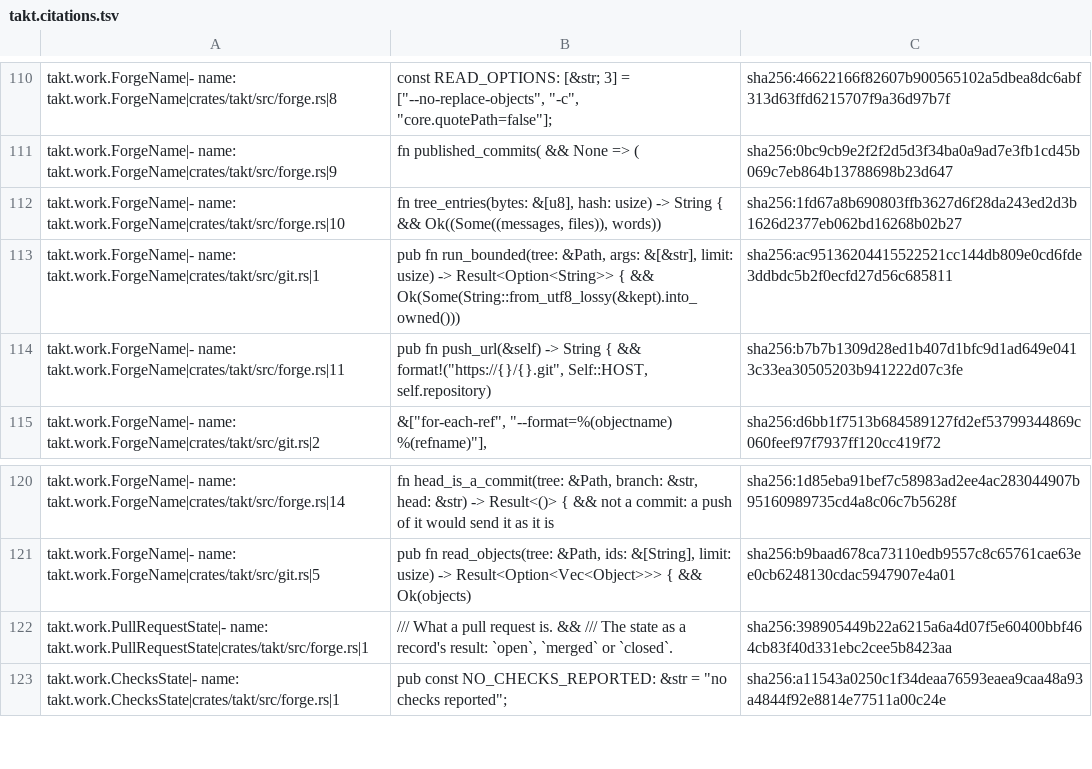
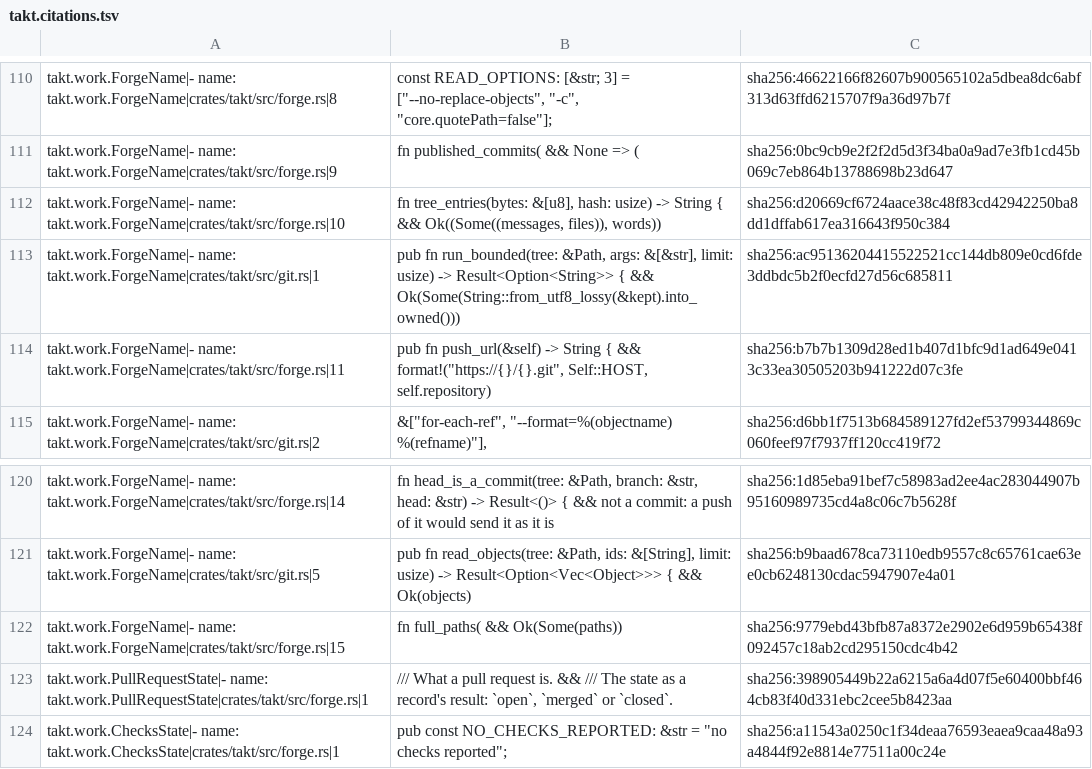
Before and after one commit to beyond10x/takt, a TSV file: ess/domains/takt.citations.tsv, drawn as a sheet; only a part is shown, gaps mark what is left out.

```diff
--- a/ess/domains/takt.citations.tsv
+++ b/ess/domains/takt.citations.tsv
@@ -111,3 +111,3 @@ takt.work.ForgeName|- name: takt.work.ForgeName|crates/takt/src/forge.rs|8	const
 takt.work.ForgeName|- name: takt.work.ForgeName|crates/takt/src/forge.rs|9	fn published_commits( && None => (	sha256:0bc9cb9e2f2f2d5d3f34ba0a9ad7e3fb1cd45b069c7eb864b13788698b23d647
-takt.work.ForgeName|- name: takt.work.ForgeName|crates/takt/src/forge.rs|10	fn tree_entries(bytes: &[u8], hash: usize) -> String { && Ok((Some((messages, files)), words))	sha256:1fd67a8b690803ffb3627d6f28da243ed2d3b1626d2377eb062bd16268b02b27
+takt.work.ForgeName|- name: takt.work.ForgeName|crates/takt/src/forge.rs|10	fn tree_entries(bytes: &[u8], hash: usize) -> String { && Ok((Some((messages, files)), words))	sha256:d20669cf6724aace38c48f83cd42942250ba8dd1dffab617ea316643f950c384
 takt.work.ForgeName|- name: takt.work.ForgeName|crates/takt/src/git.rs|1	pub fn run_bounded(tree: &Path, args: &[&str], limit: usize) -> Result<Option<String>> { && Ok(Some(String::from_utf8_lossy(&kept).into_owned()))	sha256:ac95136204415522521cc144db809e0cd6fde3ddbdc5b2f0ecfd27d56c685811
@@ -121,2 +121,3 @@ takt.work.ForgeName|- name: takt.work.ForgeName|crates/takt/src/forge.rs|14	fn h
 takt.work.ForgeName|- name: takt.work.ForgeName|crates/takt/src/git.rs|5	pub fn read_objects(tree: &Path, ids: &[String], limit: usize) -> Result<Option<Vec<Object>>> { && Ok(objects)	sha256:b9baad678ca73110edb9557c8c65761cae63ee0cb6248130cdac5947907e4a01
+takt.work.ForgeName|- name: takt.work.ForgeName|crates/takt/src/forge.rs|15	fn full_paths( && Ok(Some(paths))	sha256:9779ebd43bfb87a8372e2902e6d959b65438f092457c18ab2cd295150cdc4b42
 takt.work.PullRequestState|- name: takt.work.PullRequestState|crates/takt/src/forge.rs|1	/// What a pull request is. && /// The state as a record's result: `open`, `merged` or `closed`.	sha256:398905449b22a6215a6a4d07f5e60400bbf464cb83f40d331ebc2cee5b8423aa
```
Also changed, not shown: 3 other files.
